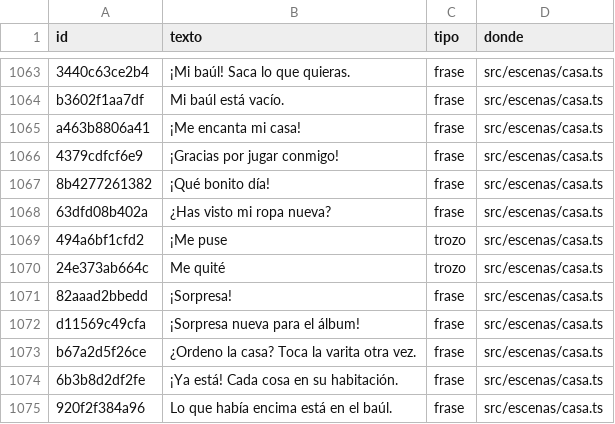
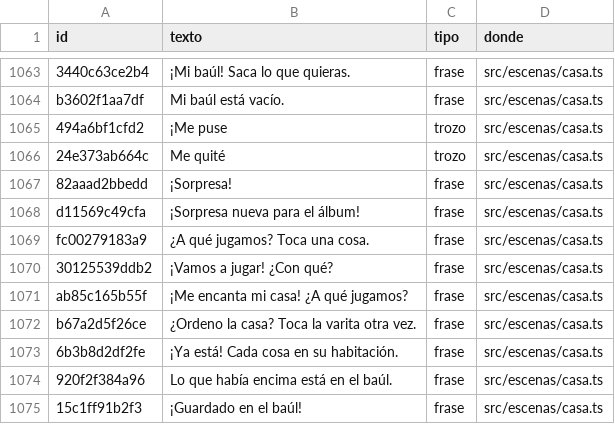
Before and after one commit to fercala/curiolandia-new, a CSV file: dialogos/todos.csv, drawn as a sheet; only a part is shown, gaps mark what is left out; the shorter side is filled out with more unchanged rows; removed rows and columns are numbered as before the commit, all else as after; the diff names each change by its address in the sheet, - before the commit and + after, or states it on an @@ line.

```diff
--- a/dialogos/todos.csv
+++ b/dialogos/todos.csv
-row 1065: a463b8806a41 | ¡Me encanta mi casa! | frase | src/escenas/casa.ts
-row 1066: 4379cdfcf6e9 | ¡Gracias por jugar conmigo! | frase | src/escenas/casa.ts
-row 1067: 8b4277261382 | ¡Qué bonito día! | frase | src/escenas/casa.ts
-row 1068: 63dfd08b402a | ¿Has visto mi ropa nueva? | frase | src/escenas/casa.ts
+row 1069: fc00279183a9 | ¿A qué jugamos? Toca una cosa. | frase | src/escenas/casa.ts
+row 1070: 30125539ddb2 | ¡Vamos a jugar! ¿Con qué? | frase | src/escenas/casa.ts
+row 1071: ab85c165b55f | ¡Me encanta mi casa! ¿A qué jugamos? | frase | src/escenas/casa.ts
```
Also changed, not shown: 16 other files.
